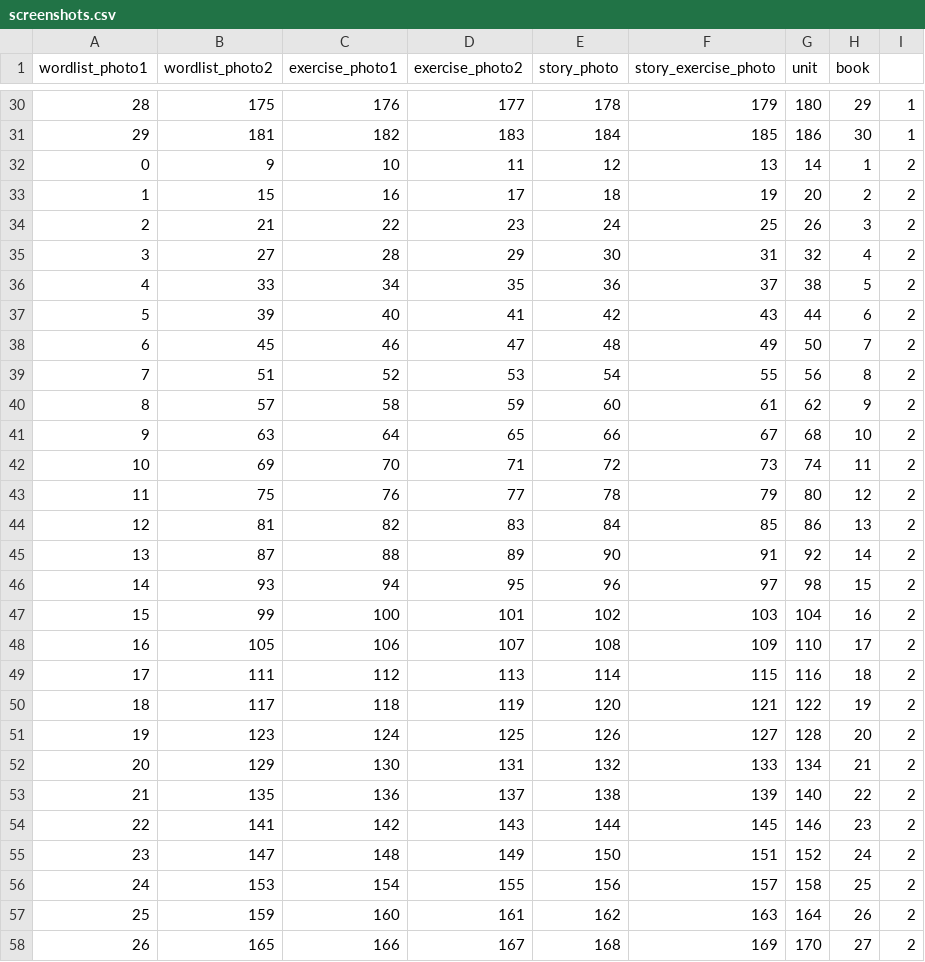
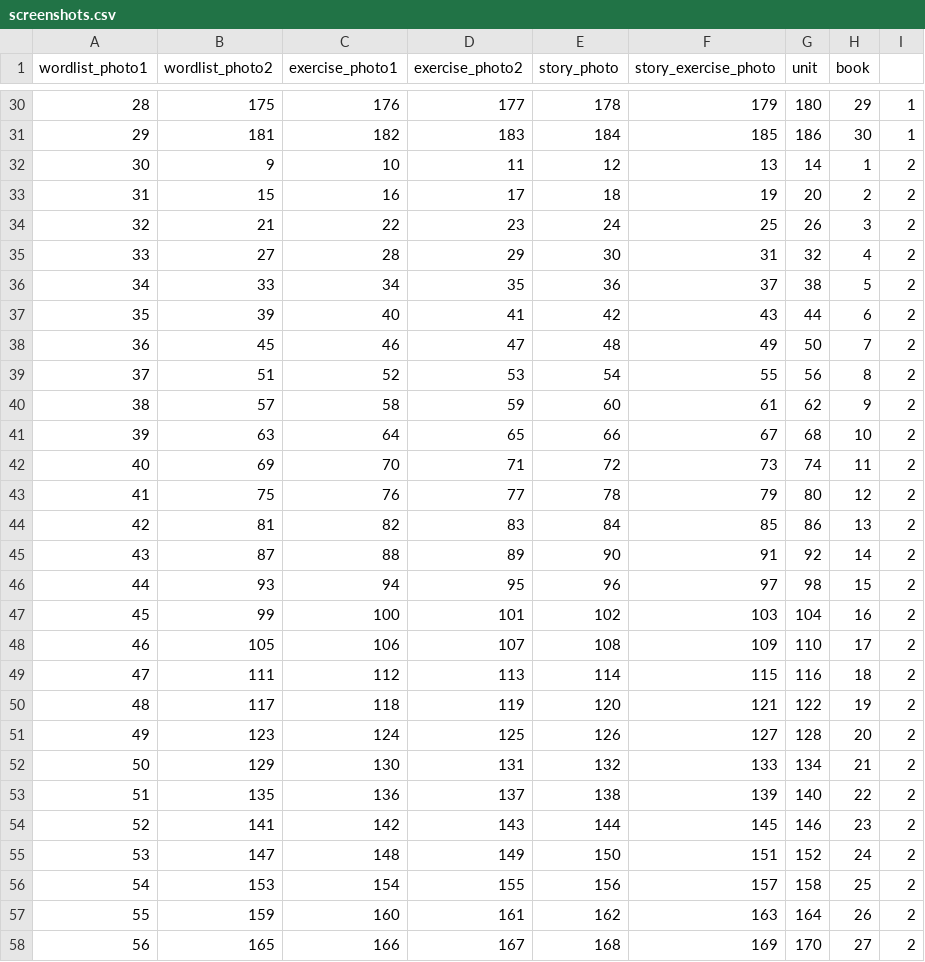
Before and after one commit to Shermukhammat/essential-words-bot, a CSV file: screenshots.csv, drawn as a sheet; only a part is shown, gaps mark what is left out; the diff covers the shown part only.

```diff
--- a/screenshots.csv
+++ b/screenshots.csv
@@ -31,28 +31,28 @@ wordlist_photo1,wordlist_photo2,exercise_photo1,exercise_photo2,story_photo,stor
 29,181,182,183,184,185,186,30,1
-0,9,10,11,12,13,14,1,2
-1,15,16,17,18,19,20,2,2
-2,21,22,23,24,25,26,3,2
-3,27,28,29,30,31,32,4,2
-4,33,34,35,36,37,38,5,2
-5,39,40,41,42,43,44,6,2
-6,45,46,47,48,49,50,7,2
-7,51,52,53,54,55,56,8,2
-8,57,58,59,60,61,62,9,2
-9,63,64,65,66,67,68,10,2
-10,69,70,71,72,73,74,11,2
-11,75,76,77,78,79,80,12,2
-12,81,82,83,84,85,86,13,2
-13,87,88,89,90,91,92,14,2
-14,93,94,95,96,97,98,15,2
-15,99,100,101,102,103,104,16,2
-16,105,106,107,108,109,110,17,2
-17,111,112,113,114,115,116,18,2
-18,117,118,119,120,121,122,19,2
-19,123,124,125,126,127,128,20,2
-20,129,130,131,132,133,134,21,2
-21,135,136,137,138,139,140,22,2
-22,141,142,143,144,145,146,23,2
-23,147,148,149,150,151,152,24,2
-24,153,154,155,156,157,158,25,2
-25,159,160,161,162,163,164,26,2
-26,165,166,167,168,169,170,27,2
+30,9,10,11,12,13,14,1,2
+31,15,16,17,18,19,20,2,2
+32,21,22,23,24,25,26,3,2
+33,27,28,29,30,31,32,4,2
+34,33,34,35,36,37,38,5,2
+35,39,40,41,42,43,44,6,2
+36,45,46,47,48,49,50,7,2
+37,51,52,53,54,55,56,8,2
+38,57,58,59,60,61,62,9,2
+39,63,64,65,66,67,68,10,2
+40,69,70,71,72,73,74,11,2
+41,75,76,77,78,79,80,12,2
+42,81,82,83,84,85,86,13,2
+43,87,88,89,90,91,92,14,2
+44,93,94,95,96,97,98,15,2
+45,99,100,101,102,103,104,16,2
+46,105,106,107,108,109,110,17,2
+47,111,112,113,114,115,116,18,2
+48,117,118,119,120,121,122,19,2
+49,123,124,125,126,127,128,20,2
+50,129,130,131,132,133,134,21,2
+51,135,136,137,138,139,140,22,2
+52,141,142,143,144,145,146,23,2
+53,147,148,149,150,151,152,24,2
+54,153,154,155,156,157,158,25,2
+55,159,160,161,162,163,164,26,2
+56,165,166,167,168,169,170,27,2
```
Also changed, not shown: 123 edited cells elsewhere in this file, 23 other files.
